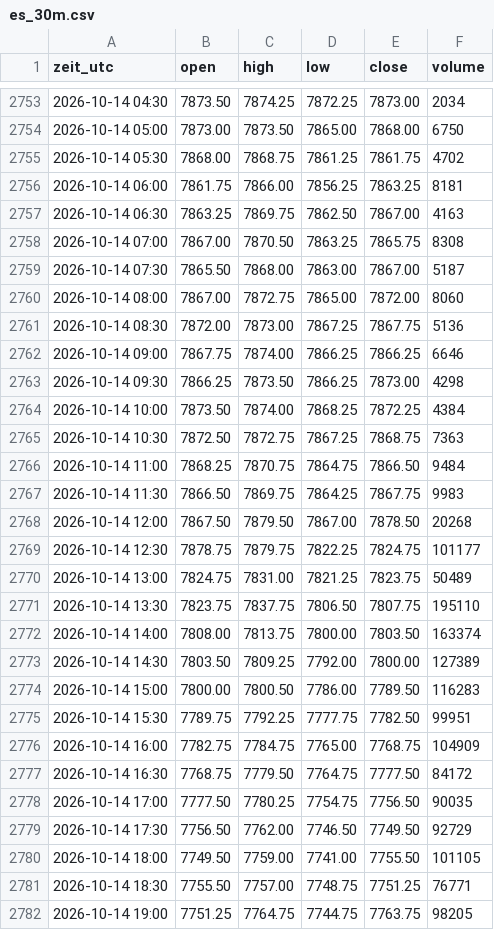
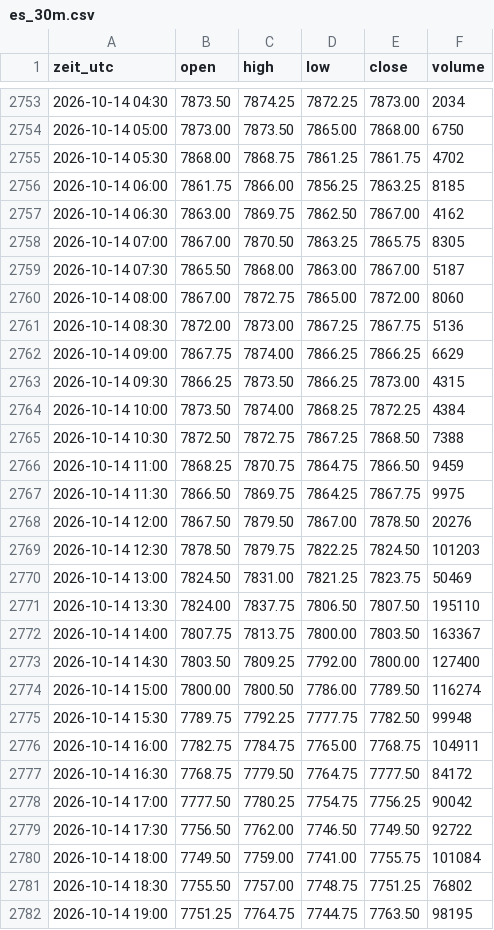
Before and after one commit to salobig575-coder/nq-daten, a CSV file: data/es_30m.csv, drawn as a sheet; only a part is shown, gaps mark what is left out; the diff covers the shown part only.

```diff
--- a/data/es_30m.csv
+++ b/data/es_30m.csv
@@ -2755,5 +2755,5 @@ zeit_utc,open,high,low,close,volume
 2026-10-14 05:30,7868.00,7868.75,7861.25,7861.75,4702
-2026-10-14 06:00,7861.75,7866.00,7856.25,7863.25,8181
-2026-10-14 06:30,7863.25,7869.75,7862.50,7867.00,4163
-2026-10-14 07:00,7867.00,7870.50,7863.25,7865.75,8308
+2026-10-14 06:00,7861.75,7866.00,7856.25,7863.25,8185
+2026-10-14 06:30,7863.00,7869.75,7862.50,7867.00,4162
+2026-10-14 07:00,7867.00,7870.50,7863.25,7865.75,8305
 2026-10-14 07:30,7865.50,7868.00,7863.00,7867.00,5187
@@ -2761,22 +2761,22 @@ zeit_utc,open,high,low,close,volume
 2026-10-14 08:30,7872.00,7873.00,7867.25,7867.75,5136
-2026-10-14 09:00,7867.75,7874.00,7866.25,7866.25,6646
-2026-10-14 09:30,7866.25,7873.50,7866.25,7873.00,4298
+2026-10-14 09:00,7867.75,7874.00,7866.25,7866.25,6629
+2026-10-14 09:30,7866.25,7873.50,7866.25,7873.00,4315
 2026-10-14 10:00,7873.50,7874.00,7868.25,7872.25,4384
-2026-10-14 10:30,7872.50,7872.75,7867.25,7868.75,7363
-2026-10-14 11:00,7868.25,7870.75,7864.75,7866.50,9484
-2026-10-14 11:30,7866.50,7869.75,7864.25,7867.75,9983
-2026-10-14 12:00,7867.50,7879.50,7867.00,7878.50,20268
-2026-10-14 12:30,7878.75,7879.75,7822.25,7824.75,101177
-2026-10-14 13:00,7824.75,7831.00,7821.25,7823.75,50489
-2026-10-14 13:30,7823.75,7837.75,7806.50,7807.75,195110
-2026-10-14 14:00,7808.00,7813.75,7800.00,7803.50,163374
-2026-10-14 14:30,7803.50,7809.25,7792.00,7800.00,127389
-2026-10-14 15:00,7800.00,7800.50,7786.00,7789.50,116283
-2026-10-14 15:30,7789.75,7792.25,7777.75,7782.50,99951
-2026-10-14 16:00,7782.75,7784.75,7765.00,7768.75,104909
+2026-10-14 10:30,7872.50,7872.75,7867.25,7868.50,7388
+2026-10-14 11:00,7868.25,7870.75,7864.75,7866.50,9459
+2026-10-14 11:30,7866.50,7869.75,7864.25,7867.75,9975
+2026-10-14 12:00,7867.50,7879.50,7867.00,7878.50,20276
+2026-10-14 12:30,7878.50,7879.75,7822.25,7824.50,101203
+2026-10-14 13:00,7824.50,7831.00,7821.25,7823.75,50469
+2026-10-14 13:30,7824.00,7837.75,7806.50,7807.50,195110
+2026-10-14 14:00,7807.75,7813.75,7800.00,7803.50,163367
+2026-10-14 14:30,7803.50,7809.25,7792.00,7800.00,127400
+2026-10-14 15:00,7800.00,7800.50,7786.00,7789.50,116274
+2026-10-14 15:30,7789.75,7792.25,7777.75,7782.50,99948
+2026-10-14 16:00,7782.75,7784.75,7765.00,7768.75,104911
 2026-10-14 16:30,7768.75,7779.50,7764.75,7777.50,84172
-2026-10-14 17:00,7777.50,7780.25,7754.75,7756.50,90035
-2026-10-14 17:30,7756.50,7762.00,7746.50,7749.50,92729
-2026-10-14 18:00,7749.50,7759.00,7741.00,7755.50,101105
-2026-10-14 18:30,7755.50,7757.00,7748.75,7751.25,76771
-2026-10-14 19:00,7751.25,7764.75,7744.75,7763.75,98205
+2026-10-14 17:00,7777.50,7780.25,7754.75,7756.25,90042
+2026-10-14 17:30,7756.50,7762.00,7746.50,7749.50,92722
+2026-10-14 18:00,7749.50,7759.00,7741.00,7755.75,101084
+2026-10-14 18:30,7755.50,7757.00,7748.75,7751.25,76802
+2026-10-14 19:00,7751.25,7764.75,7744.75,7763.50,98195
```
Also changed, not shown: 6 added rows, 1 removed row and 80 edited cells elsewhere in this file, data/es_15m.csv, data/nq_15m.csv, 22 other files.
